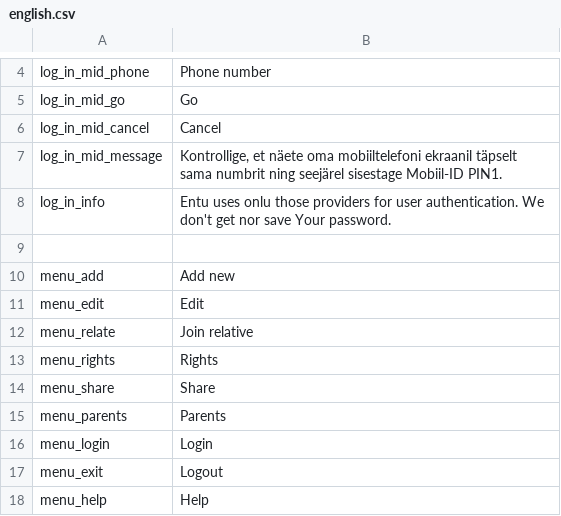
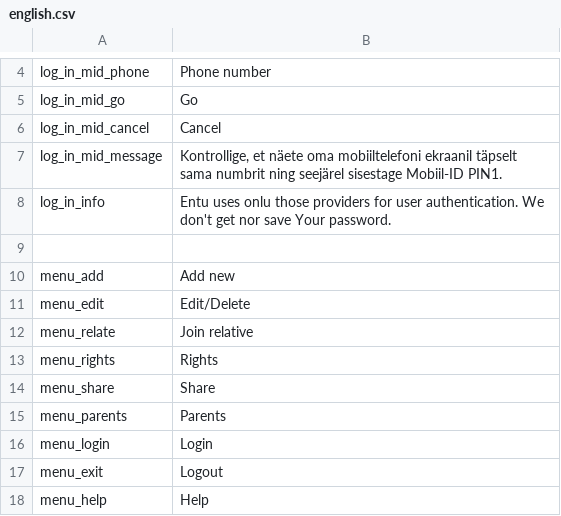
Before and after one commit to entu/entu, a CSV file: app/main/translation/english.csv, drawn as a sheet; only a part is shown, gaps mark what is left out.

```diff
--- a/app/main/translation/english.csv
+++ b/app/main/translation/english.csv
@@ -10,3 +10,3 @@ log_in_info,Entu uses onlu those providers for user authentication. We don't get
 menu_add,Add new
-menu_edit,Edit
+menu_edit,Edit/Delete
 menu_relate,Join relative
```
Also changed, not shown: app/main/translation/estonian.csv.
